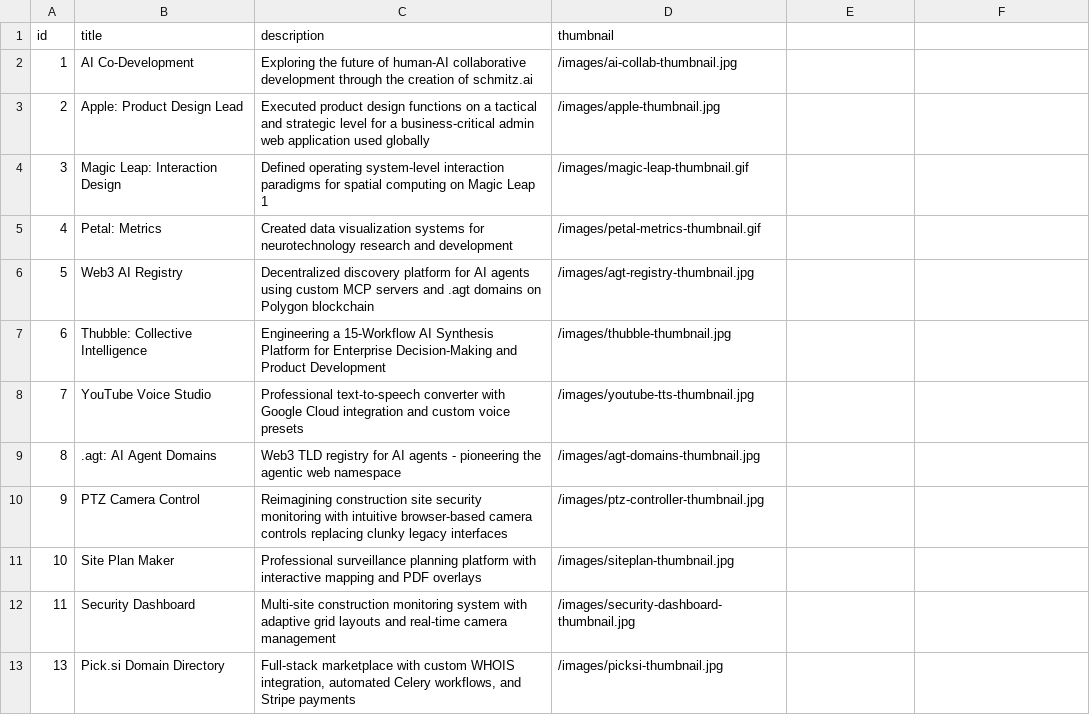
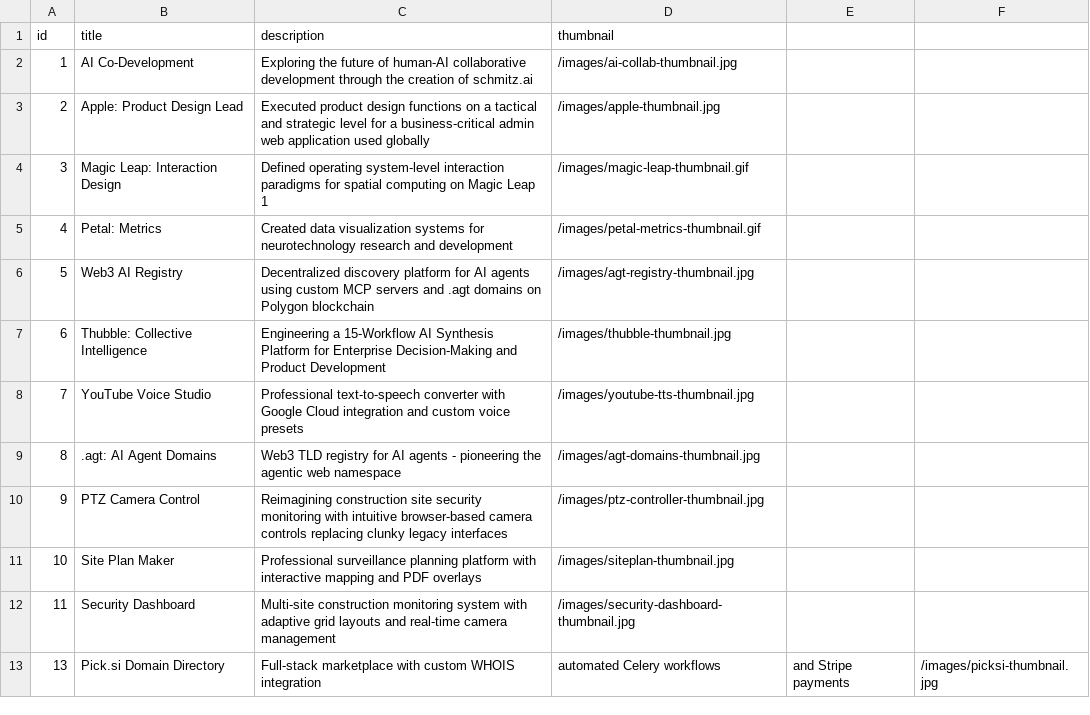
Before and after one commit to ds1/ds1.github.io, a CSV file: content/caseStudies.csv, drawn as a sheet; the diff names each change by its address in the sheet, - before the commit and + after, or states it on an @@ line.

Commit message:
Fixed csv formatting issues on case study details

```diff
--- a/content/caseStudies.csv
+++ b/content/caseStudies.csv
-C13 (description): …custom WHOIS integration, automated Celery workflows, and Stripe payments
+C13 (description): …custom WHOIS integration
-D13 (thumbnail): /images/picksi-thumbnail.jpg
+D13 (thumbnail): automated Celery workflows
-E13: (empty)
+E13: and Stripe payments
-F13: (empty)
+F13: /images/picksi-thumbnail.jpg
```
Also changed, not shown: 32 other files.
